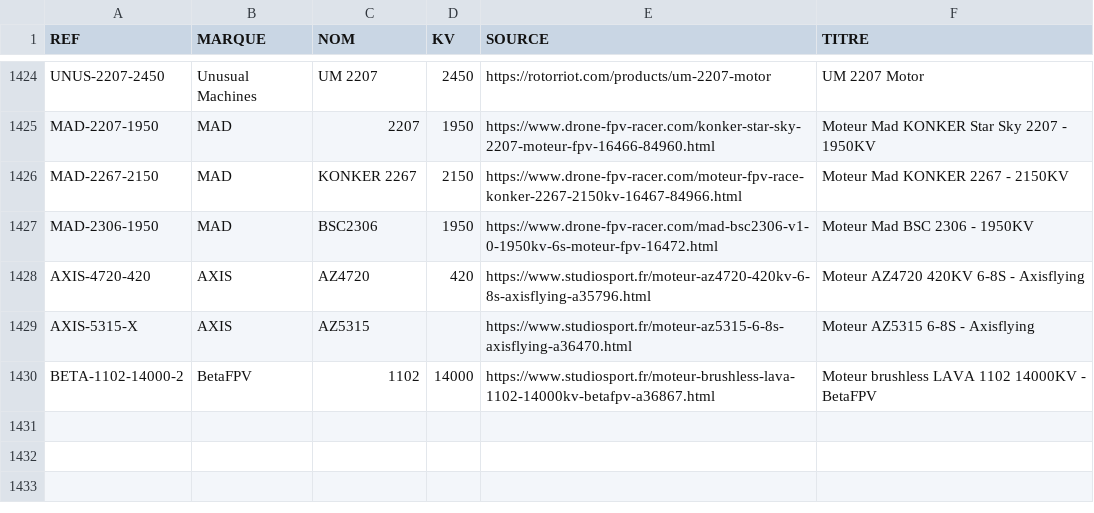
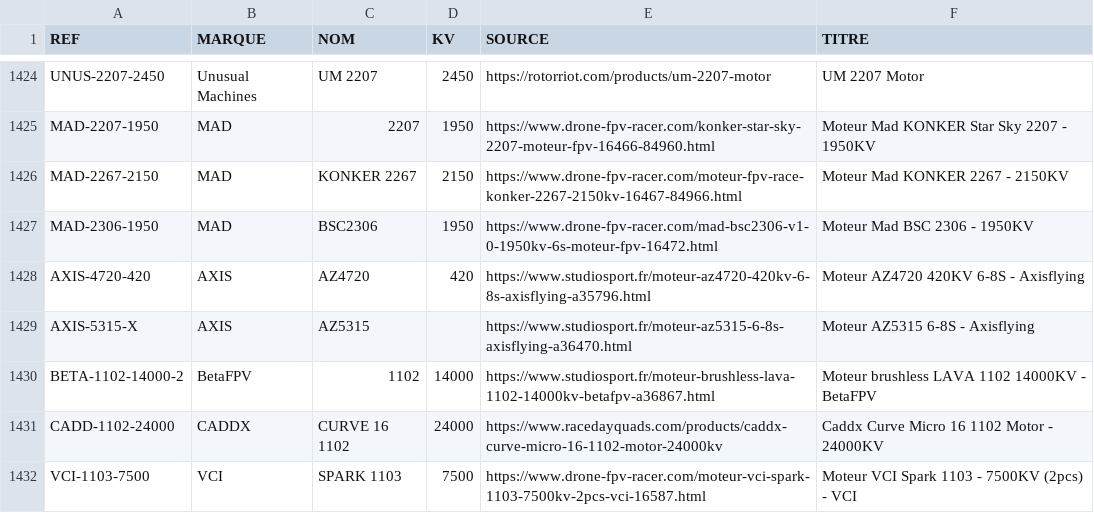
Before and after one commit to TakDai/Multi-Motors-Catalogue, a CSV file: catalogue/ajouts_boutiques.csv, drawn as a sheet; only a part is shown, gaps mark what is left out.

```diff
--- a/catalogue/ajouts_boutiques.csv
+++ b/catalogue/ajouts_boutiques.csv
@@ -1430 +1430,3 @@ AXIS-5315-X,AXIS,AZ5315,,https://www.studiosport.fr/moteur-az5315-6-8s-axisflyin
 BETA-1102-14000-2,BetaFPV,1102,14000,https://www.studiosport.fr/moteur-brushless-lava-1102-14000kv-betafpv-a36867.html,Moteur brushless LAVA 1102 14000KV - BetaFPV
+CADD-1102-24000,CADDX,CURVE 16 1102,24000,https://www.racedayquads.com/products/caddx-curve-micro-16-1102-motor-24000kv,Caddx Curve Micro 16 1102 Motor - 24000KV
+VCI-1103-7500,VCI,SPARK 1103,7500,https://www.drone-fpv-racer.com/moteur-vci-spark-1103-7500kv-2pcs-vci-16587.html,Moteur VCI Spark 1103 - 7500KV (2pcs) - VCI
```
Also changed, not shown: catalogue/a_verifier.csv, 8 other files.
